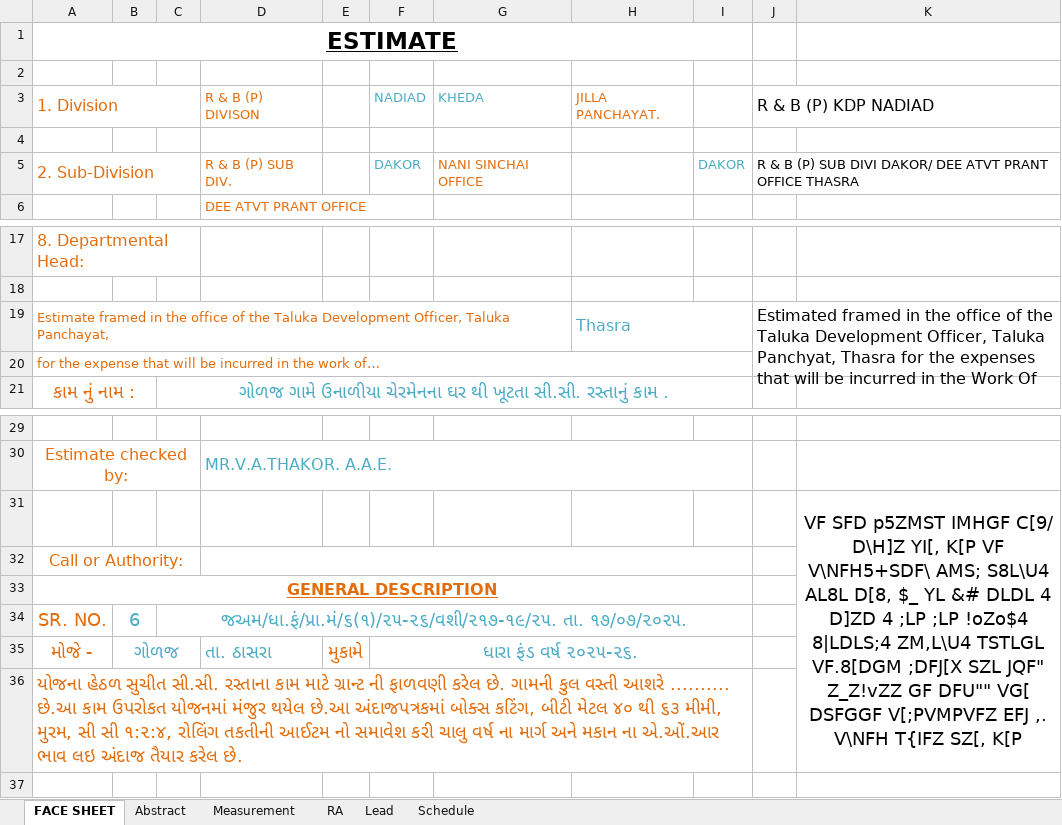
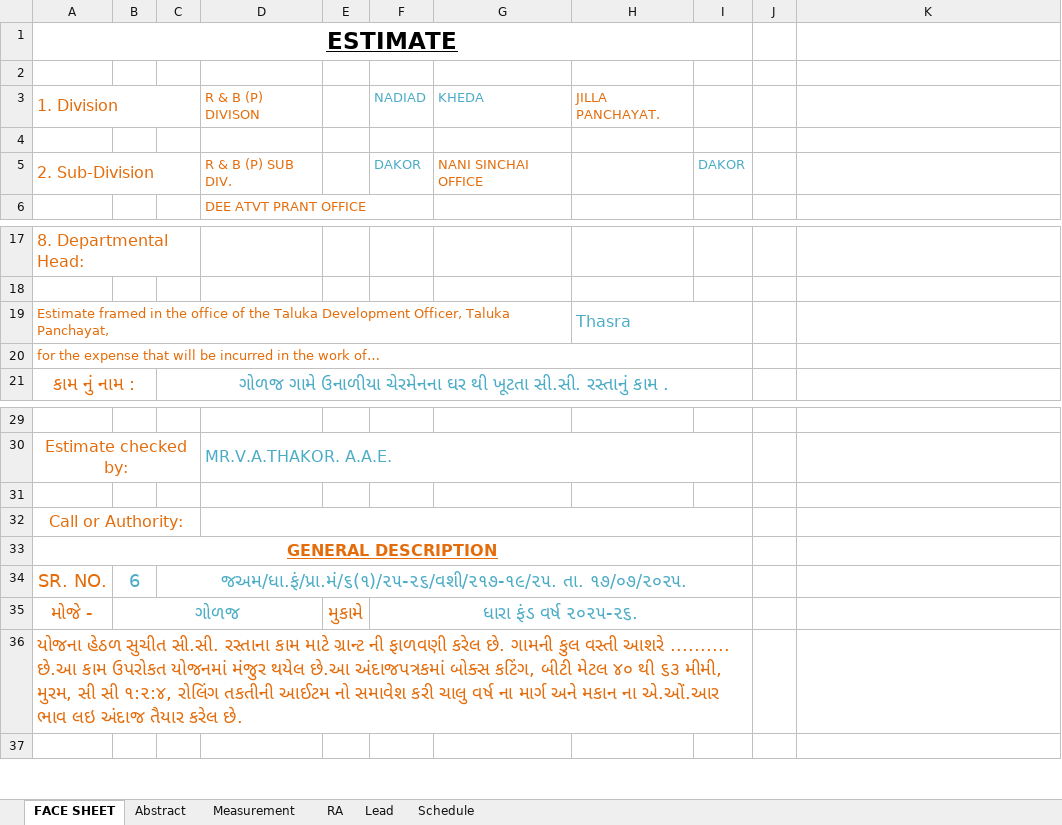
Before and after one commit to AAE17/estimate-mvp, an Excel workbook: skeleton-cc.xlsx, sheet FACE SHEET, drawn as a sheet; only a part is shown, gaps mark what is left out; values as stored, in another font and other column widths than the file's, no borders; the diff names each change by its address in the sheet, - before the commit and + after, or states it on an @@ line.

```diff
--- a/skeleton-cc.xlsx (sheet FACE SHEET)
+++ b/skeleton-cc.xlsx (sheet FACE SHEET)
-J3: R & B (P) KDP NADIAD
+J3: (empty)
-J3:K3 merged
-J5: R & B (P) SUB DIVI DAKOR/ DEE ATVT PRANT OFFICE THASRA
+J5: (empty)
-J5:K5 merged
-J19: Estimated framed in the office of the Taluka Development Officer, Taluka Panchyat, Thasra for the expenses that will be incurred in the Work Of
+J19: (empty)
-J19:K20 merged
-K31: VF SFD p5ZMST IMHGF C[9/ D\H]Z YI[, K[P VF V\NFH5+SDF\ AMS; S8L\U4 AL8L D[8, $_ YL &# DLDL 4 D]ZD 4 ;LP ;LP !oZo$4 8|LDLS;4 ZM,L\U4 TSTLGL VF.8[DGM ;DFJ[X SZL JQF" Z_Z!vZZ GF DFU"" VG[ DSFGGF V[;PVMPVFZ EFJ ,. V\NFH T{IFZ SZ[, K[P
+K31: (empty)
-K31:K36 merged
-B35:C35 merged
+B35:D35 merged
-D35: તા. ઠાસરા
+D35: (empty)
```
Also changed, not shown: sheet Schedule, sheet Abstract, sheet Measurement, sheet RA.
